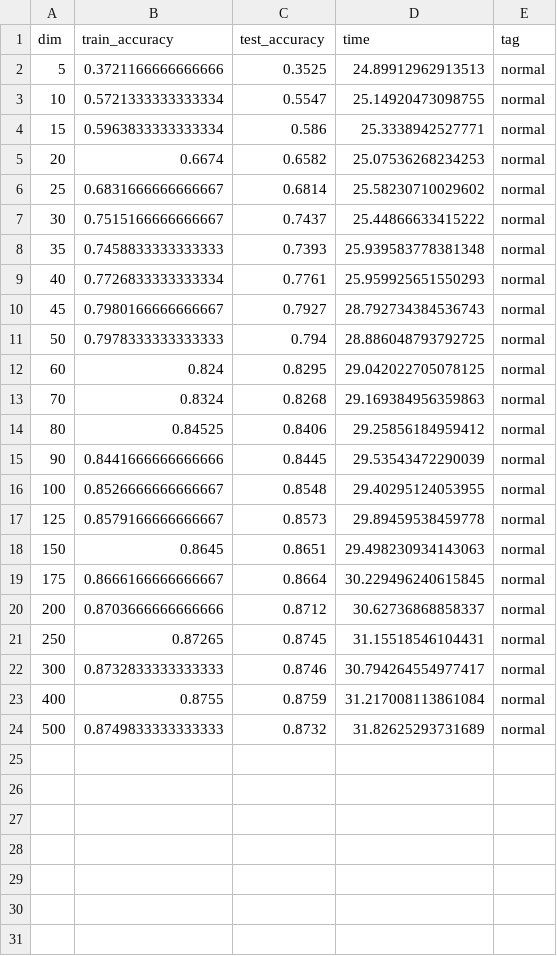
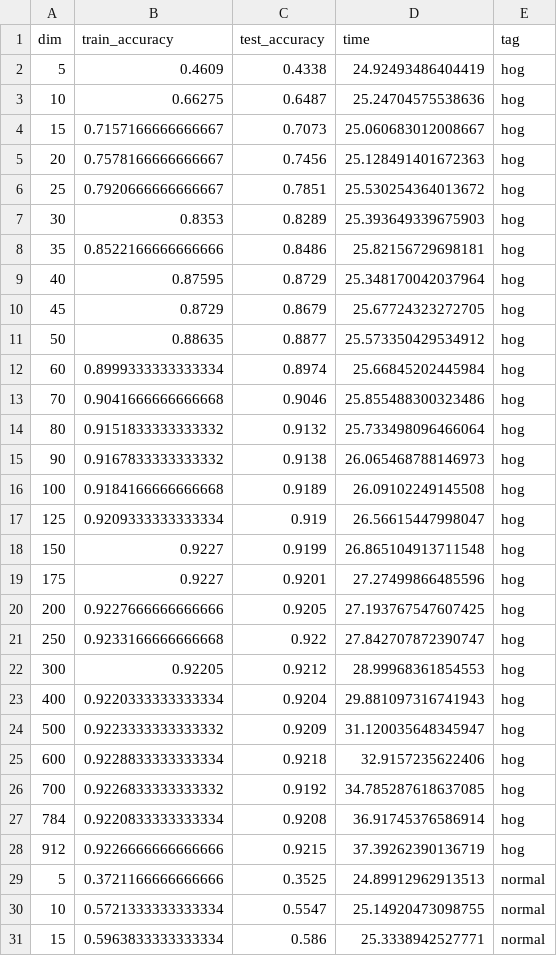
Before and after one commit to Horace-BELOT/2024-pfe-rc-evolution-strategies, a CSV file: figures/plot_projection_df.csv, drawn as a sheet; only a part is shown; the shorter side is filled out with more unchanged rows; the diff covers the shown part only.

Commit message:
projection dim / acc plot

```diff
--- a/figures/plot_projection_df.csv
+++ b/figures/plot_projection_df.csv
@@ -1,2 +1,29 @@
 dim;train_accuracy;test_accuracy;time;tag
+5;0.4609;0.4338;24.92493486404419;hog
+10;0.66275;0.6487;25.24704575538636;hog
+15;0.7157166666666667;0.7073;25.060683012008667;hog
+20;0.7578166666666667;0.7456;25.128491401672363;hog
+25;0.7920666666666667;0.7851;25.530254364013672;hog
+30;0.8353;0.8289;25.393649339675903;hog
+35;0.8522166666666666;0.8486;25.82156729698181;hog
+40;0.87595;0.8729;25.348170042037964;hog
+45;0.8729;0.8679;25.67724323272705;hog
+50;0.88635;0.8877;25.573350429534912;hog
+60;0.8999333333333334;0.8974;25.66845202445984;hog
+70;0.9041666666666668;0.9046;25.855488300323486;hog
+80;0.9151833333333332;0.9132;25.733498096466064;hog
+90;0.9167833333333332;0.9138;26.065468788146973;hog
+100;0.9184166666666668;0.9189;26.09102249145508;hog
+125;0.9209333333333334;0.919;26.56615447998047;hog
+150;0.9227;0.9199;26.865104913711548;hog
+175;0.9227;0.9201;27.27499866485596;hog
+200;0.9227666666666666;0.9205;27.193767547607425;hog
+250;0.9233166666666668;0.922;27.842707872390747;hog
+300;0.92205;0.9212;28.99968361854553;hog
+400;0.9220333333333334;0.9204;29.881097316741943;hog
+500;0.9223333333333332;0.9209;31.120035648345947;hog
+600;0.9228833333333334;0.9218;32.9157235622406;hog
+700;0.9226833333333332;0.9192;34.785287618637085;hog
+784;0.9220833333333334;0.9208;36.91745376586914;hog
+912;0.9226666666666666;0.9215;37.39262390136719;hog
 5;0.3721166666666666;0.3525;24.89912962913513;normal
```
Also changed, not shown: 1 added row elsewhere in this file, 4 other files.
